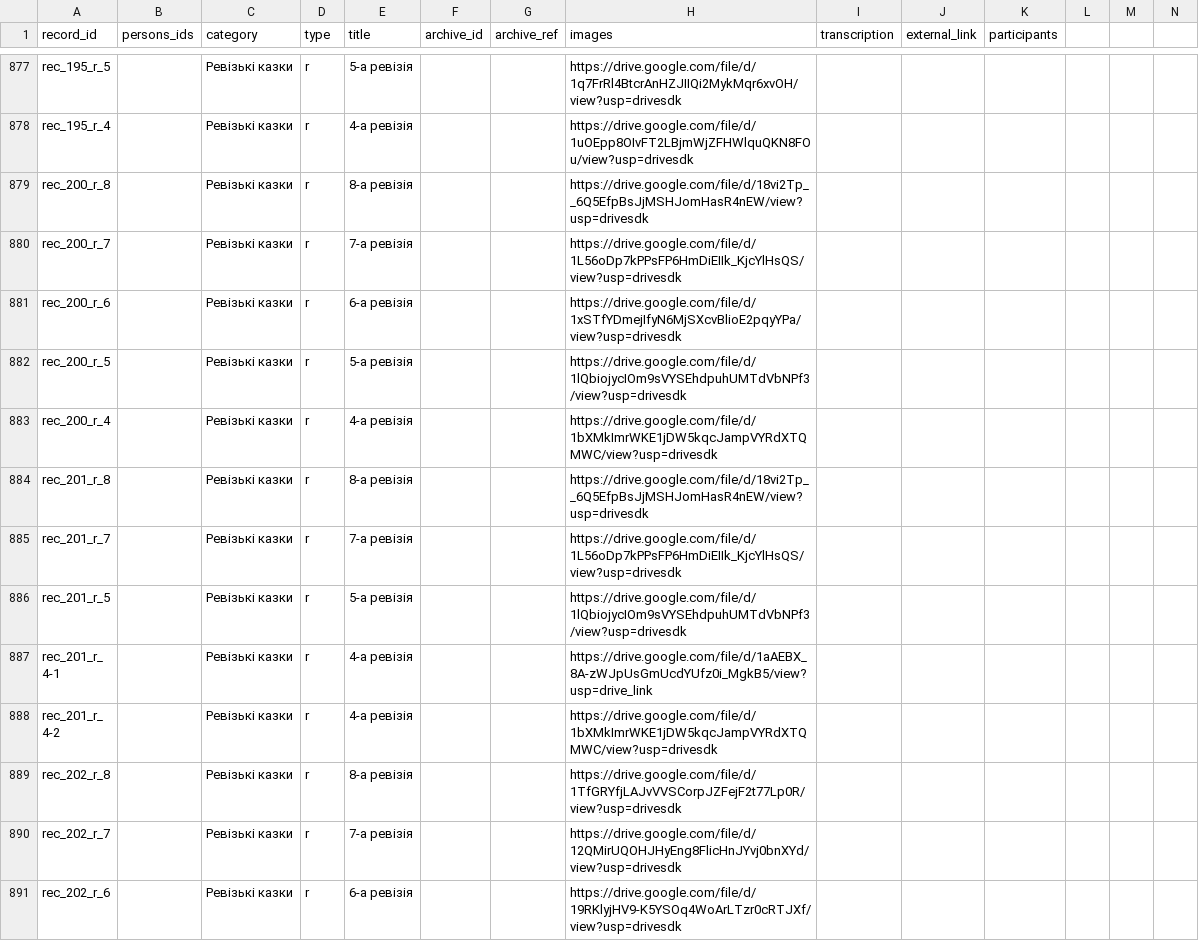
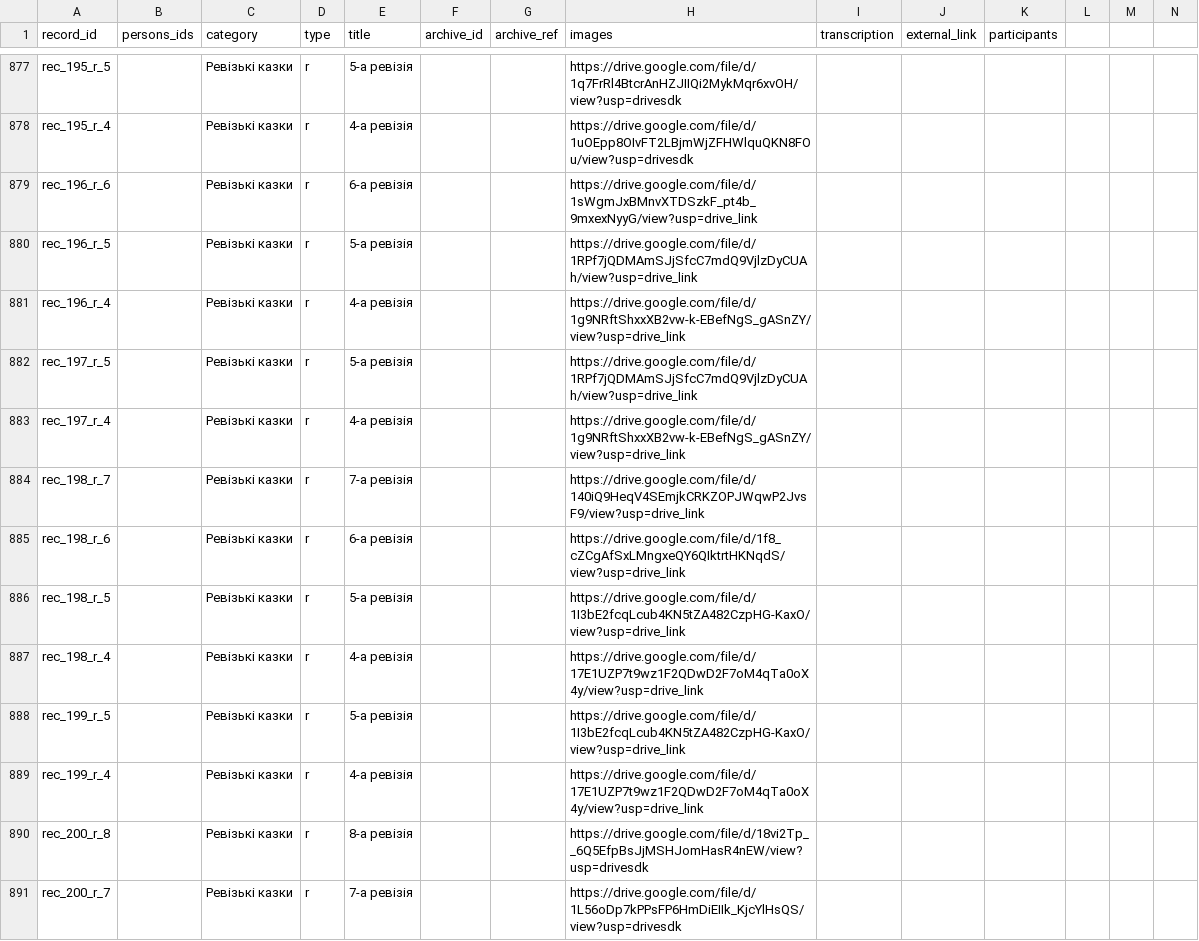
Before and after one commit to John7794/geneo, a CSV file: data/db/uk/records.csv, drawn as a sheet; only a part is shown, gaps mark what is left out; the shorter side is filled out with more unchanged rows; the diff names each change by its address in the sheet, - before the commit and + after, or states it on an @@ line.

Commit message:
feat: update records and sync metadata
Add new Revisions records to the dataset and update the database sync timestamp.

```diff
--- a/data/db/uk/records.csv
+++ b/data/db/uk/records.csv
+row 879: rec_196_r_6 |  | Ревізькі казки | r | 6-а ревізія |  |  | https://drive.google.com/file/d/1sWgmJxBMnvXTDSzkF_pt4b_9mxexNyyG/view?usp=drive_link
+row 880: rec_196_r_5 |  | Ревізькі казки | r | 5-а ревізія |  |  | https://drive.google.com/file/d/1RPf7jQDMAmSJjSfcC7mdQ9VjlzDyCUAh/view?usp=drive_link
+row 881: rec_196_r_4 |  | Ревізькі казки | r | 4-а ревізія |  |  | https://drive.google.com/file/d/1g9NRftShxxXB2vw-k-EBefNgS_gASnZY/view?usp=drive_link
+row 882: rec_197_r_5 |  | Ревізькі казки | r | 5-а ревізія |  |  | https://drive.google.com/file/d/1RPf7jQDMAmSJjSfcC7mdQ9VjlzDyCUAh/view?usp=drive_link
+row 883: rec_197_r_4 |  | Ревізькі казки | r | 4-а ревізія |  |  | https://drive.google.com/file/d/1g9NRftShxxXB2vw-k-EBefNgS_gASnZY/view?usp=drive_link
+row 884: rec_198_r_7 |  | Ревізькі казки | r | 7-а ревізія |  |  | https://drive.google.com/file/d/140iQ9HeqV4SEmjkCRKZOPJWqwP2JvsF9/view?usp=drive_link
+row 885: rec_198_r_6 |  | Ревізькі казки | r | 6-а ревізія |  |  | https://drive.google.com/file/d/1f8_cZCgAfSxLMngxeQY6QIktrtHKNqdS/view?usp=drive_link
+row 886: rec_198_r_5 |  | Ревізькі казки | r | 5-а ревізія |  |  | https://drive.google.com/file/d/1I3bE2fcqLcub4KN5tZA482CzpHG-KaxO/view?usp=drive_link
+row 887: rec_198_r_4 |  | Ревізькі казки | r | 4-а ревізія |  |  | https://drive.google.com/file/d/17E1UZP7t9wz1F2QDwD2F7oM4qTa0oX4y/view?usp=drive_link
+row 888: rec_199_r_5 |  | Ревізькі казки | r | 5-а ревізія |  |  | https://drive.google.com/file/d/1I3bE2fcqLcub4KN5tZA482CzpHG-KaxO/view?usp=drive_link
+row 889: rec_199_r_4 |  | Ревізькі казки | r | 4-а ревізія |  |  | https://drive.google.com/file/d/17E1UZP7t9wz1F2QDwD2F7oM4qTa0oX4y/view?usp=drive_link
```
Also changed, not shown: 1 other file.
